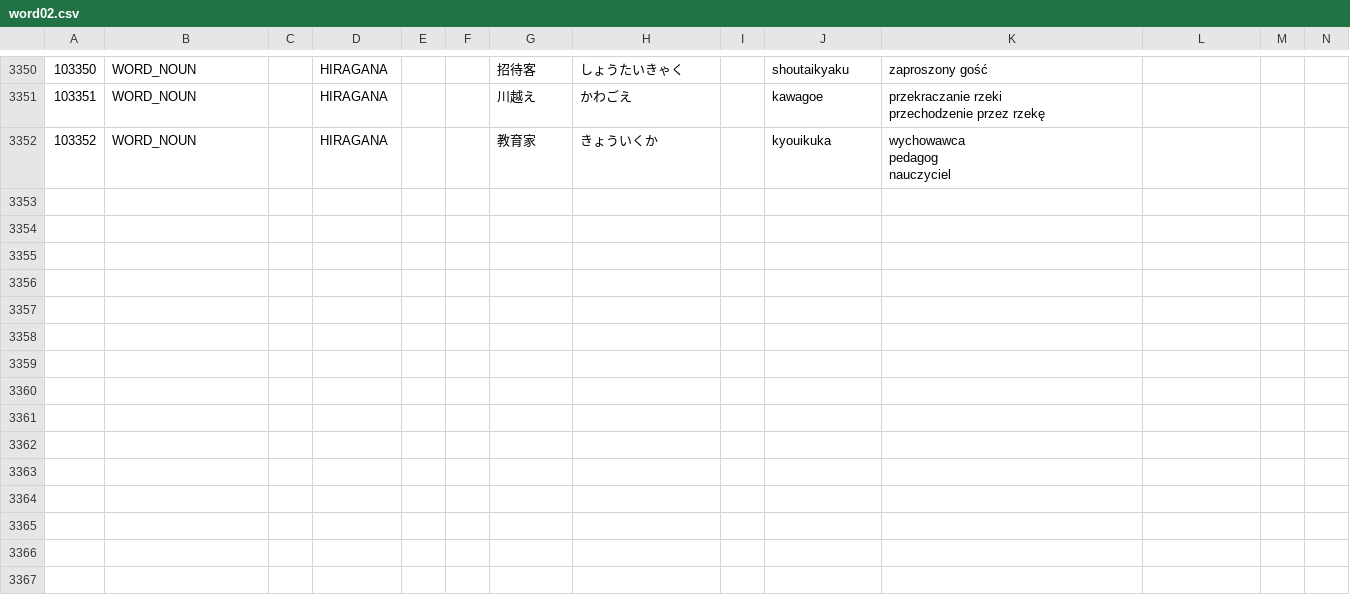
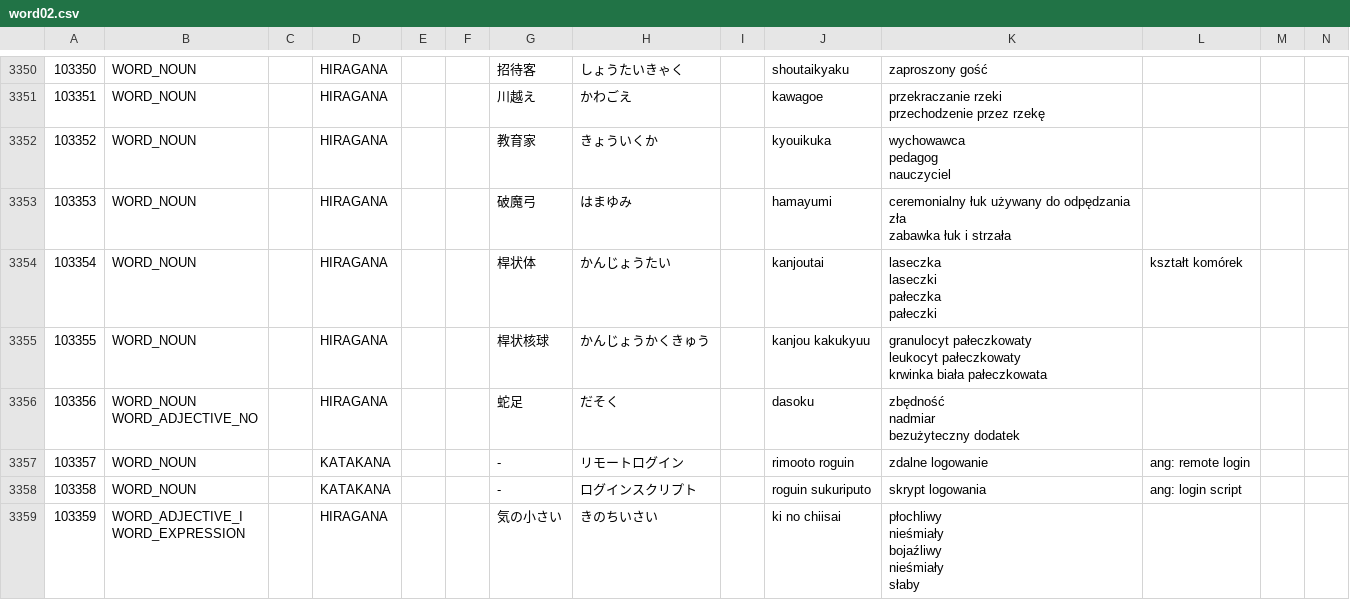
Before and after one commit to dedyk/JaponskiSlownik, a CSV file: input/word02.csv, drawn as a sheet; only a part is shown, gaps mark what is left out.

```diff
--- a/input/word02.csv
+++ b/input/word02.csv
@@ -7194 +7194,22 @@ pedagog
 nauczyciel",,,
+103353,WORD_NOUN,,HIRAGANA,,,破魔弓,はまゆみ,,hamayumi,"ceremonialny łuk używany do odpędzania zła
+zabawka łuk i strzała",,,
+103354,WORD_NOUN,,HIRAGANA,,,桿状体,かんじょうたい,,kanjoutai,"laseczka
+laseczki
+pałeczka
+pałeczki",kształt komórek,,
+103355,WORD_NOUN,,HIRAGANA,,,桿状核球,かんじょうかくきゅう,,kanjou kakukyuu,"granulocyt pałeczkowaty
+leukocyt pałeczkowaty
+krwinka biała pałeczkowata",,,
+103356,"WORD_NOUN
+WORD_ADJECTIVE_NO",,HIRAGANA,,,蛇足,だそく,,dasoku,"zbędność
+nadmiar
+bezużyteczny dodatek",,,
+103357,WORD_NOUN,,KATAKANA,,,-,リモートログイン,,rimooto roguin,zdalne logowanie,ang: remote login,,
+103358,WORD_NOUN,,KATAKANA,,,-,ログインスクリプト,,roguin sukuriputo,skrypt logowania,ang: login script,,
+103359,"WORD_ADJECTIVE_I
+WORD_EXPRESSION",,HIRAGANA,,,気の小さい,きのちいさい,,ki no chiisai,"płochliwy
+nieśmiały
+bojaźliwy
+nieśmiały
+słaby",,,
```
Also changed, not shown: 1 other file.
